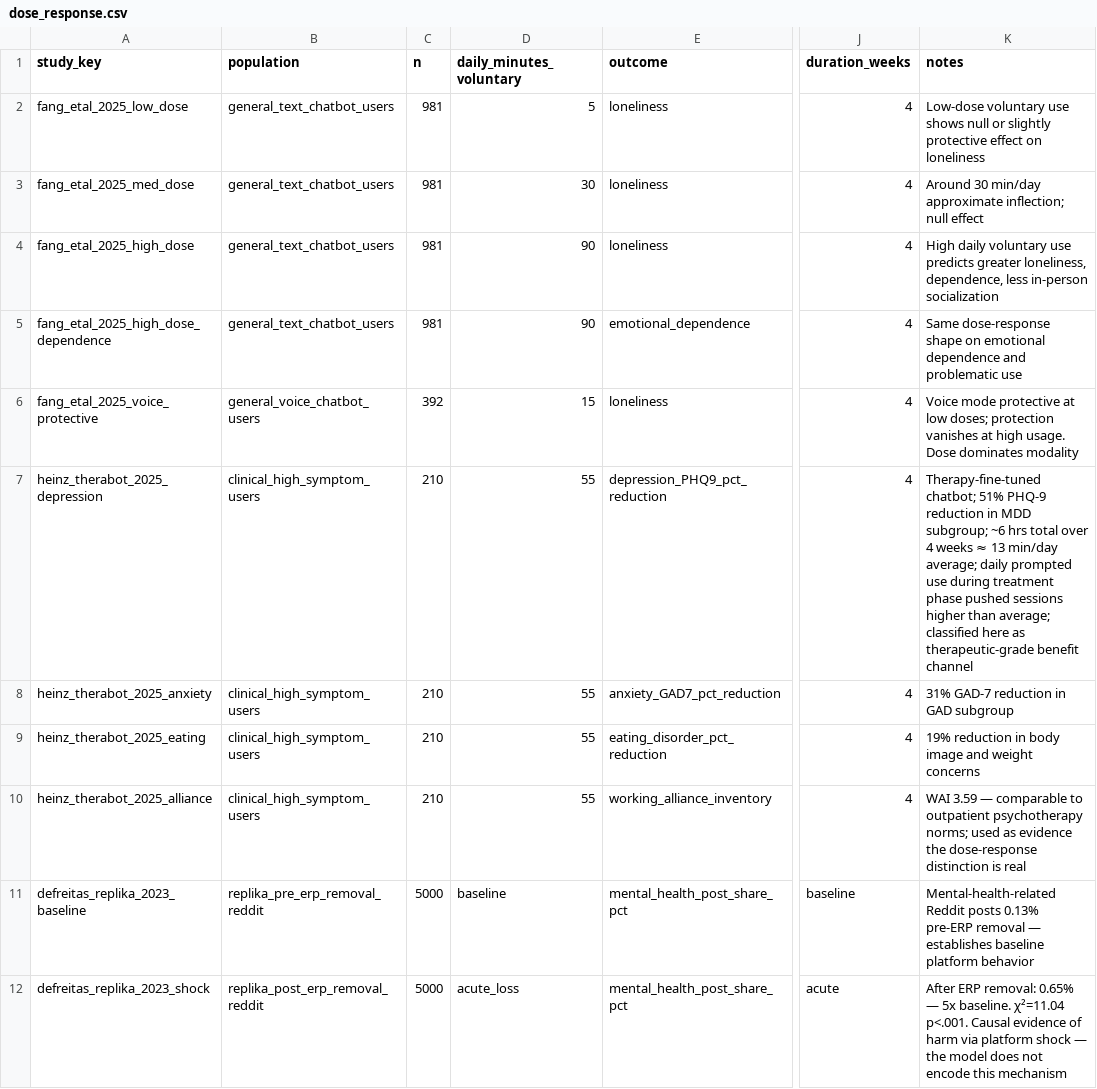
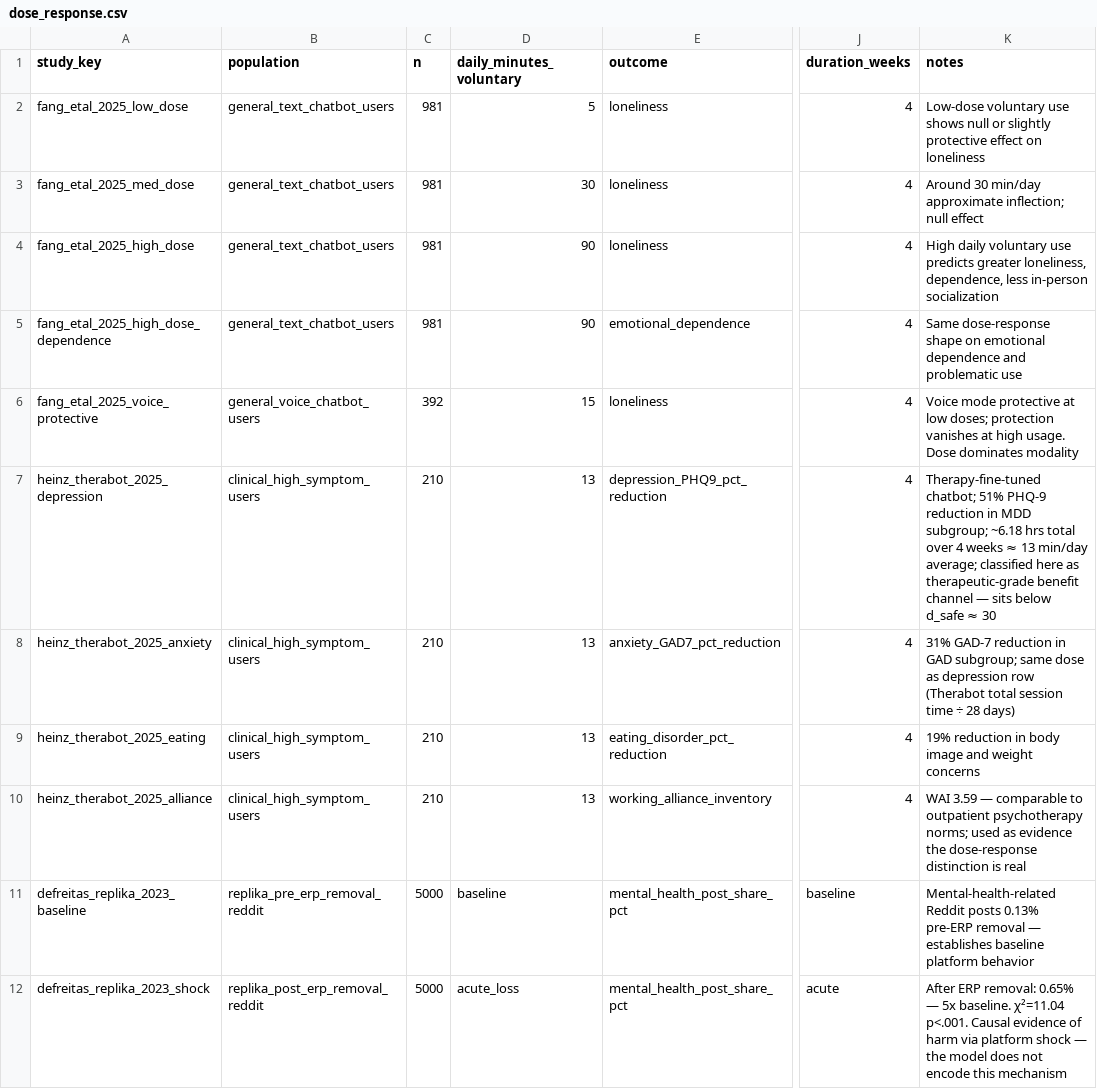
Before and after one commit to theodorewright11/theodore_wright_website, a CSV file: public/data/navigating-ai-world/dose_response.csv, drawn as a sheet; only a part is shown, gaps mark what is left out; the diff names each change by its address in the sheet, - before the commit and + after, or states it on an @@ line.

Commit message:
navigating-ai-world data stage refined to pass 2
Internal consistency check + error check + truth/accuracy override on
bias + fresh-eyes audit. Six real fixes:

- "Six per-task productivity studies" -> "8 per-task α anchors from 5
  source studies" in TLDR + Q6 verdict + frontmatter (bookkeeping)
- Cyborg+centaur weighted centroid 0.49 -> 0.45 (matched the React
  component value; prose lagged the math)
- "ψ_R re-estimates to 0.0028" -> "calibrated to 0.0028" with explicit
  note that the slope is imposed for pedagogical clarity
- "Calculator-analogue ruled out" -> "ruled out for measured tasks/
  populations" (distinguishes domain-specific rejection from general
  claim about multi-year, multi-task knowledge work)
- λ band 0.02-0.10/yr -> 0.05-0.20/yr (truth-bias correction; honest
  band from positive-evidence studies under standard scaling, model's
  0.06 still at lower edge but no longer artificially soft). React Q1
  trajectory ladder updated to {0, 0.06, 0.10, 0.20}
- Therabot dose in dose_response.csv 55min -> 13min (matches React
  component + pipeline; CSV was the orphan; corrects audit trail)

PRD topic registry: data (pass 1) -> data (pass 2).

```diff
--- a/public/data/navigating-ai-world/dose_response.csv
+++ b/public/data/navigating-ai-world/dose_response.csv
-D7:D10 (daily_minutes_voluntary): 55
+D7:D10 (daily_minutes_voluntary): 13
-K7 (notes): …MDD subgroup; ~6 hrs total over 4 weeks ≈ 13 min/day average; daily prompted use during treatment phase pushed sessions higher than average; classified here as therapeutic-grade benefit channel
+K7 (notes): …MDD subgroup; ~6.18 hrs total over 4 weeks ≈ 13 min/day average; classified here as therapeutic-grade benefit channel — sits below d_safe ≈ 30
-K8 (notes): …in GAD subgroup
+K8 (notes): …in GAD subgroup; same dose as depression row (Therabot total session time ÷ 28 days)
```
Also changed, not shown: 4 other files.
